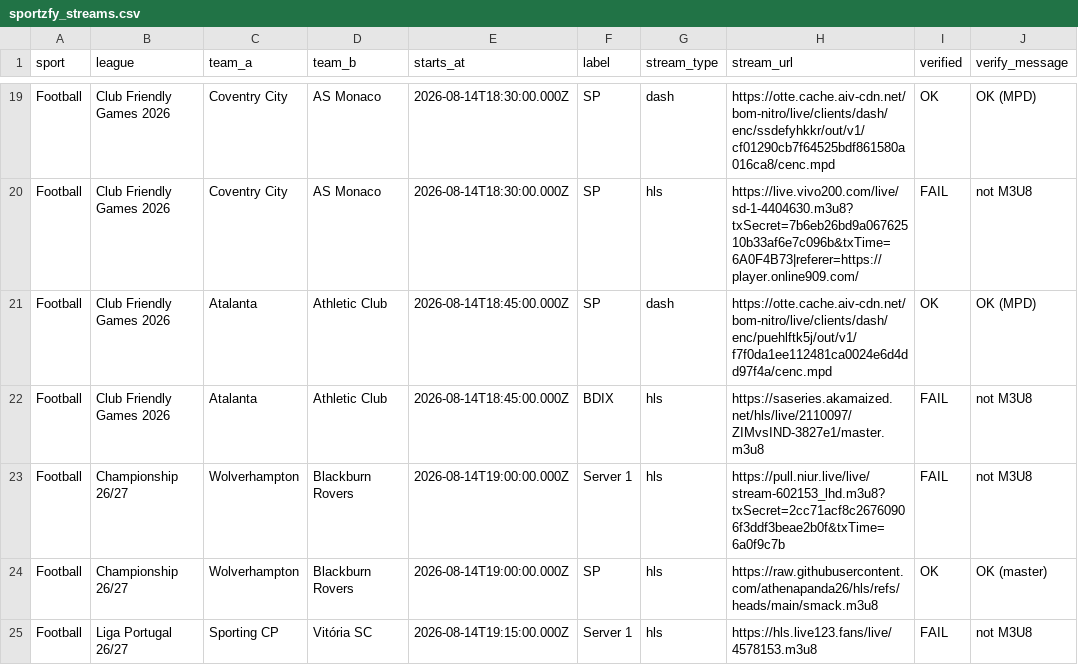
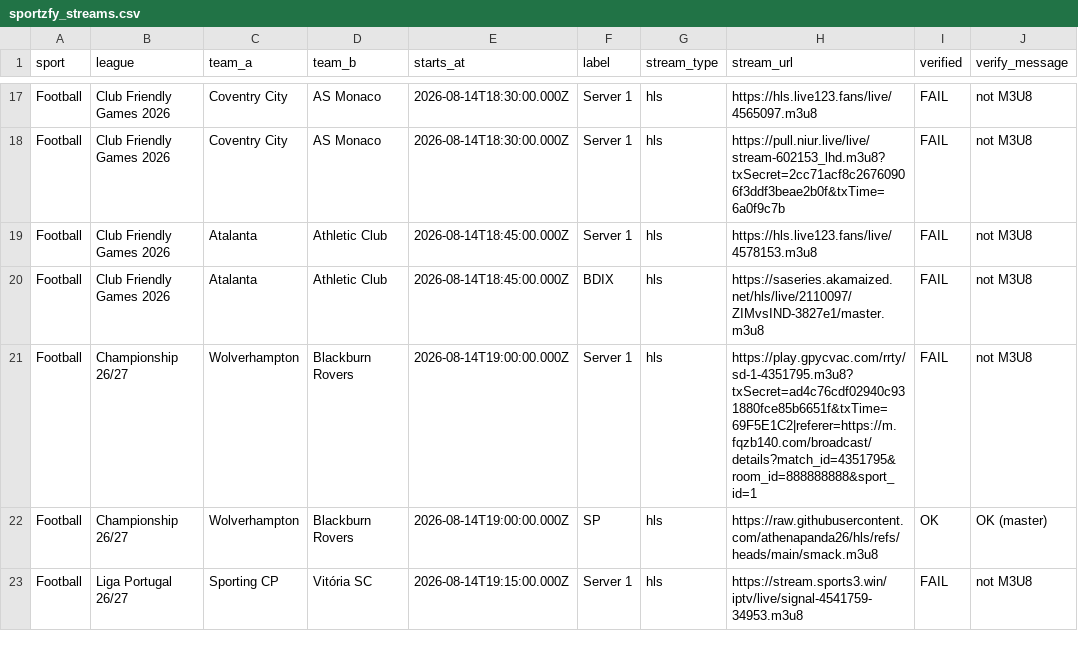
Before and after one commit to khadembd/sportzfy-playlist, a CSV file: output/sportzfy_streams.csv, drawn as a sheet; only a part is shown, gaps mark what is left out; the diff covers the shown part only.

```diff
--- a/output/sportzfy_streams.csv
+++ b/output/sportzfy_streams.csv
@@ -19,7 +17,7 @@ sport,league,team_a,team_b,starts_at,label,stream_type,stream_url,verified,verif
-"Football","Club Friendly Games 2026","Coventry City","AS Monaco","2026-08-14T18:30:00.000Z","SP","dash","https://otte.cache.aiv-cdn.net/bom-nitro/live/clients/dash/enc/ssdefyhkkr/out/v1/cf01290cb7f64525bdf861580a016ca8/cenc.mpd","OK","OK (MPD)"
-"Football","Club Friendly Games 2026","Coventry City","AS Monaco","2026-08-14T18:30:00.000Z","SP","hls","https://live.vivo200.com/live/sd-1-4404630.m3u8?txSecret=7b6eb26bd9a06762510b33af6e7c096b&txTime=6A0F4B73|referer=https://player.online909.com/","FAIL","not M3U8"
-"Football","Club Friendly Games 2026","Atalanta","Athletic Club","2026-08-14T18:45:00.000Z","SP","dash","https://otte.cache.aiv-cdn.net/bom-nitro/live/clients/dash/enc/puehlftk5j/out/v1/f7f0da1ee112481ca0024e6d4dd97f4a/cenc.mpd","OK","OK (MPD)"
+"Football","Club Friendly Games 2026","Coventry City","AS Monaco","2026-08-14T18:30:00.000Z","Server 1","hls","https://hls.live123.fans/live/4565097.m3u8","FAIL","not M3U8"
+"Football","Club Friendly Games 2026","Coventry City","AS Monaco","2026-08-14T18:30:00.000Z","Server 1","hls","https://pull.niur.live/live/stream-602153_lhd.m3u8?txSecret=2cc71acf8c26760906f3ddf3beae2b0f&txTime=6a0f9c7b","FAIL","not M3U8"
+"Football","Club Friendly Games 2026","Atalanta","Athletic Club","2026-08-14T18:45:00.000Z","Server 1","hls","https://hls.live123.fans/live/4578153.m3u8","FAIL","not M3U8"
 "Football","Club Friendly Games 2026","Atalanta","Athletic Club","2026-08-14T18:45:00.000Z","BDIX","hls","https://saseries.akamaized.net/hls/live/2110097/ZIMvsIND-3827e1/master.m3u8","FAIL","not M3U8"
-"Football","Championship 26/27","Wolverhampton","Blackburn Rovers","2026-08-14T19:00:00.000Z","Server 1","hls","https://pull.niur.live/live/stream-602153_lhd.m3u8?txSecret=2cc71acf8c26760906f3ddf3beae2b0f&txTime=6a0f9c7b","FAIL","not M3U8"
+"Football","Championship 26/27","Wolverhampton","Blackburn Rovers","2026-08-14T19:00:00.000Z","Server 1","hls","https://play.gpycvac.com/rrty/sd-1-4351795.m3u8?txSecret=ad4c76cdf02940c931880fce85b6651f&txTime=69F5E1C2|referer=https://m.fqzb140.com/broadcast/details?match_id=4351795&room_id=888888888&sport_id=1","FAIL","not M3U8"
 "Football","Championship 26/27","Wolverhampton","Blackburn Rovers","2026-08-14T19:00:00.000Z","SP","hls","https://raw.githubusercontent.com/athenapanda26/hls/refs/heads/main/smack.m3u8","OK","OK (master)"
-"Football","Liga Portugal 26/27","Sporting CP","Vitória SC","2026-08-14T19:15:00.000Z","Server 1","hls","https://hls.live123.fans/live/4578153.m3u8","FAIL","not M3U8"
+"Football","Liga Portugal 26/27","Sporting CP","Vitória SC","2026-08-14T19:15:00.000Z","Server 1","hls","https://stream.sports3.win/iptv/live/signal-4541759-34953.m3u8","FAIL","not M3U8"
```
Also changed, not shown: 5 added rows, 7 removed rows, 1 moved row and 33 edited cells elsewhere in this file, 9 other files.
